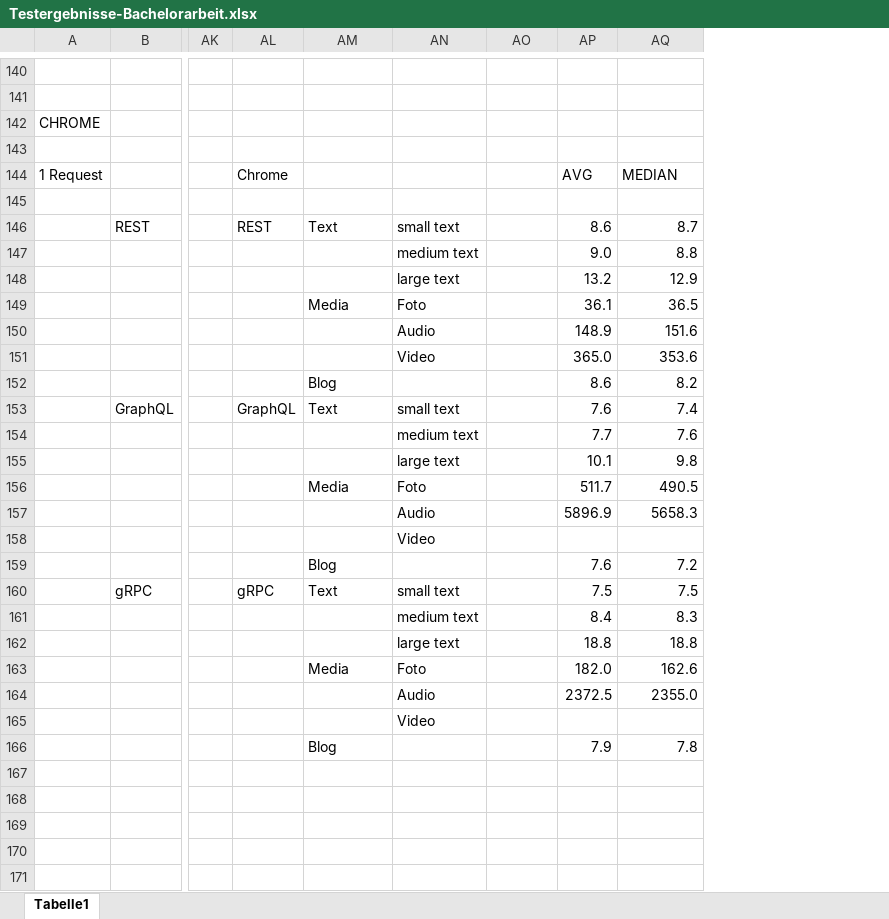
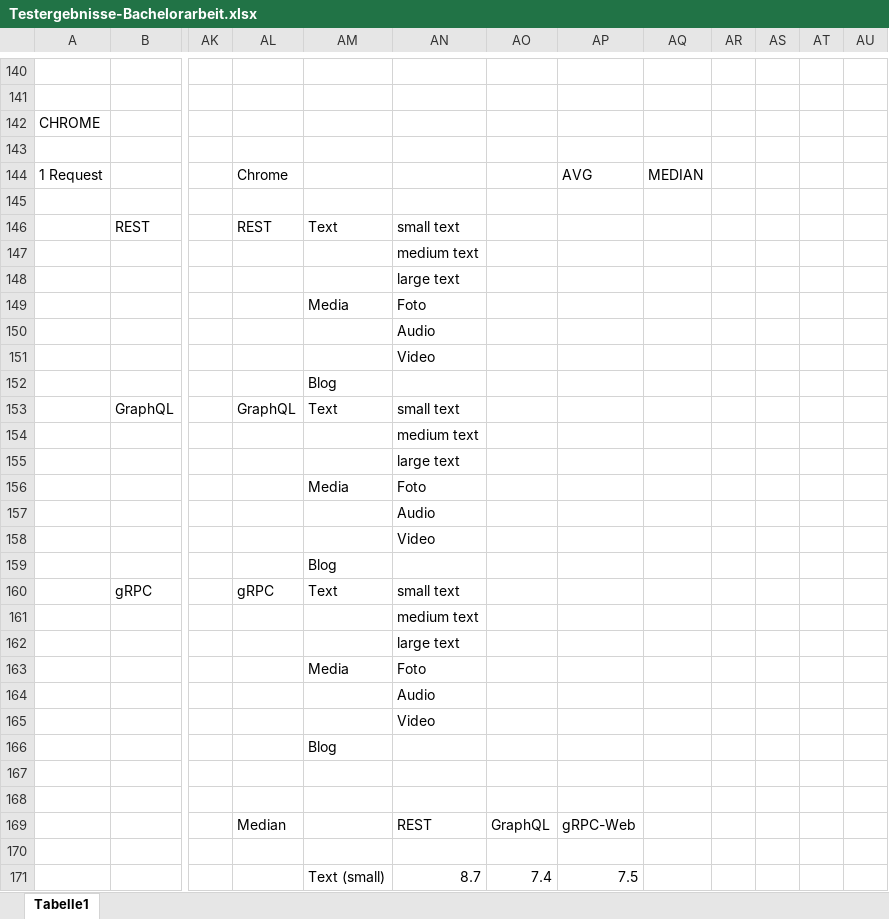
Before and after one commit to michaawl/Bachelor-Thesis, an Excel workbook: Testergebnisse-Bachelorarbeit.xlsx, sheet Tabelle1, drawn as a sheet; only a part is shown, gaps mark what is left out; values as stored, in another font and other column widths than the file's, no borders; charts and pictures not drawn; removed rows and columns are numbered as before the commit, all else as after; rows hold the shown columns only; the diff covers the shown part only; the diff names each change by its address in the sheet, - before the commit and + after, or states it on an @@ line.

```diff
--- a/Testergebnisse-Bachelorarbeit.xlsx (sheet Tabelle1)
+++ b/Testergebnisse-Bachelorarbeit.xlsx (sheet Tabelle1)
-column AP, rows 144-166: AVG |  | 8.6 | 9.0 | 13.2 | 36.1 | 148.9 | 365.0 | 8.6 | 7.6 | 7.7 | 10.1 | 511.7 | 5896.9 |  | 7.6 | 7.5 | 8.4 | 18.8 | 182.0 | 2372.5 |  | 7.9
+column AQ, row 144: MEDIAN
+column AR, empty
+column AS, empty
+column AT, empty
+column AU, empty
-AP144: MEDIAN
+AP144: AVG
-AP146: 8.7
+AP146: (empty)
-AP147: 8.8
+AP147: (empty)
-AP148: 12.9
+AP148: (empty)
-AP149: 36.5
+AP149: (empty)
-AP150: 151.6
+AP150: (empty)
-AP151: 353.6
+AP151: (empty)
-AP152: 8.2
+AP152: (empty)
-AP153: 7.4
+AP153: (empty)
-AP154: 7.6
+AP154: (empty)
-AP155: 9.8
+AP155: (empty)
-AP156: 490.5
+AP156: (empty)
-AP157: 5658.3
+AP157: (empty)
-AP159: 7.2
+AP159: (empty)
-AP160: 7.5
+AP160: (empty)
-AP161: 8.3
+AP161: (empty)
-AP162: 18.8
+AP162: (empty)
-AP163: 162.6
+AP163: (empty)
-AP164: 2355.0
+AP164: (empty)
-AP166: 7.8
+AP166: (empty)
+row 167: (empty)
+row 168: (empty)
+row 169:  |  |  | Median |  | REST | GraphQL | gRPC-Web
+row 170: (empty)
+row 171:  |  |  |  | Text (small) | 8.7 | 7.4 | 7.5
```
Also changed, not shown: 8 added rows, 2 removed rows, 152 edited cells and cell formats elsewhere in this sheet, charts or pictures, 21 other files.
